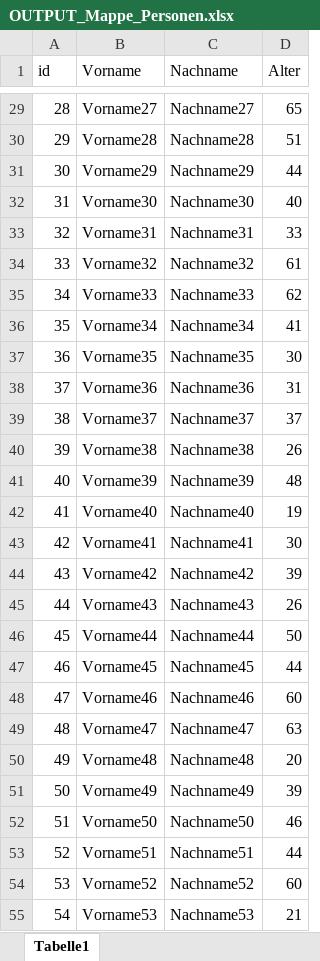
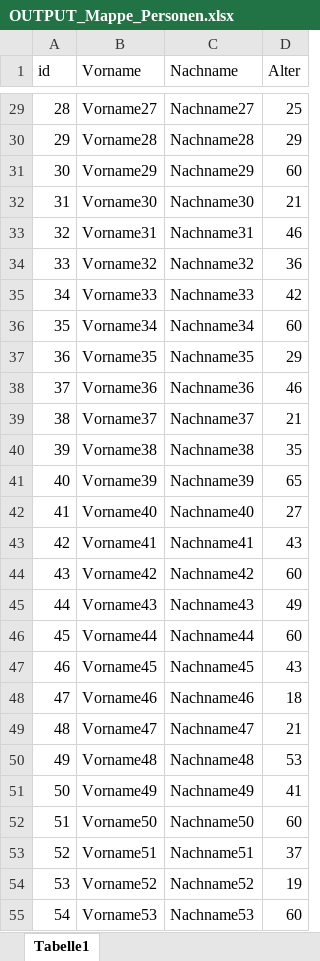
Before and after one commit to KevinSo91/CL_Task01_JDBC, an Excel workbook: bin/input_output_Excel/OUTPUT_Mappe_Personen.xlsx, sheet Tabelle1, drawn as a sheet; only a part is shown, gaps mark what is left out; values as stored, in another font and other column widths than the file's, no borders; the diff covers the shown part only; the diff names each change by its address in the sheet, - before the commit and + after, or states it on an @@ line.

```diff
--- a/bin/input_output_Excel/OUTPUT_Mappe_Personen.xlsx (sheet Tabelle1)
+++ b/bin/input_output_Excel/OUTPUT_Mappe_Personen.xlsx (sheet Tabelle1)
-D29 (Alter): 65
+D29 (Alter): 25
-D30 (Alter): 51
+D30 (Alter): 29
-D31 (Alter): 44
+D31 (Alter): 60
-D32 (Alter): 40
+D32 (Alter): 21
-D33 (Alter): 33
+D33 (Alter): 46
-D34 (Alter): 61
+D34 (Alter): 36
-D35 (Alter): 62
+D35 (Alter): 42
-D36 (Alter): 41
+D36 (Alter): 60
-D37 (Alter): 30
+D37 (Alter): 29
-D38 (Alter): 31
+D38 (Alter): 46
-D39 (Alter): 37
+D39 (Alter): 21
-D40 (Alter): 26
+D40 (Alter): 35
-D41 (Alter): 48
+D41 (Alter): 65
-D42 (Alter): 19
+D42 (Alter): 27
-D43 (Alter): 30
+D43 (Alter): 43
-D44 (Alter): 39
+D44 (Alter): 60
-D45 (Alter): 26
+D45 (Alter): 49
-D46 (Alter): 50
+D46 (Alter): 60
-D47 (Alter): 44
+D47 (Alter): 43
-D48 (Alter): 60
+D48 (Alter): 18
-D49 (Alter): 63
+D49 (Alter): 21
-D50 (Alter): 20
+D50 (Alter): 53
-D51 (Alter): 39
+D51 (Alter): 41
-D52 (Alter): 46
+D52 (Alter): 60
-D53 (Alter): 44
+D53 (Alter): 37
-D54 (Alter): 60
+D54 (Alter): 19
-D55 (Alter): 21
+D55 (Alter): 60
```
Also changed, not shown: 168 edited cells elsewhere in this sheet, bin/input_output_Excel/INPUT_Testdaten_Personen.xlsx, src/input_output_Excel/INPUT_Testdaten_Personen.xlsx, 15 other files.
